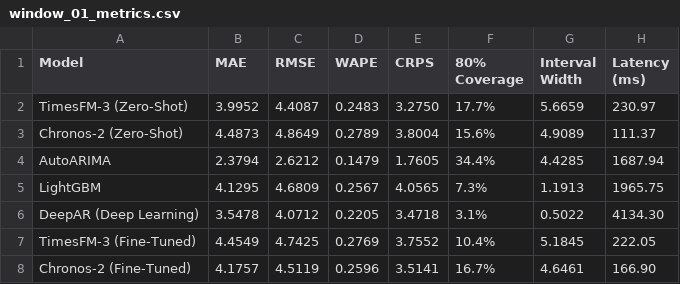
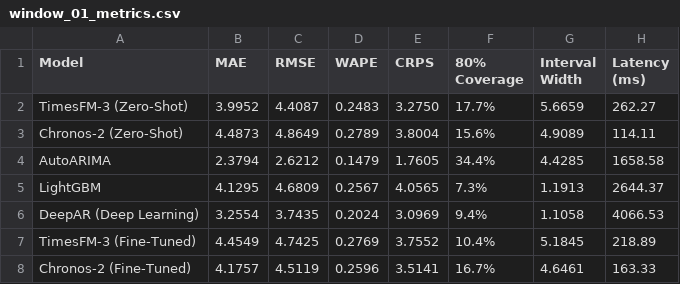
Before and after one commit to Hari31416/ts-foundation-lab, a CSV file: results/windows/window_01_metrics.csv, drawn as a sheet.

```diff
--- a/results/windows/window_01_metrics.csv
+++ b/results/windows/window_01_metrics.csv
@@ -1,8 +1,8 @@
 Model,MAE,RMSE,WAPE,CRPS,80% Coverage,Interval Width,Latency (ms)
-TimesFM-3 (Zero-Shot),3.9952,4.4087,0.2483,3.2750,17.7%,5.6659,230.97
-Chronos-2 (Zero-Shot),4.4873,4.8649,0.2789,3.8004,15.6%,4.9089,111.37
-AutoARIMA,2.3794,2.6212,0.1479,1.7605,34.4%,4.4285,1687.94
-LightGBM,4.1295,4.6809,0.2567,4.0565,7.3%,1.1913,1965.75
-DeepAR (Deep Learning),3.5478,4.0712,0.2205,3.4718,3.1%,0.5022,4134.30
-TimesFM-3 (Fine-Tuned),4.4549,4.7425,0.2769,3.7552,10.4%,5.1845,222.05
-Chronos-2 (Fine-Tuned),4.1757,4.5119,0.2596,3.5141,16.7%,4.6461,166.90
+TimesFM-3 (Zero-Shot),3.9952,4.4087,0.2483,3.2750,17.7%,5.6659,262.27
+Chronos-2 (Zero-Shot),4.4873,4.8649,0.2789,3.8004,15.6%,4.9089,114.11
+AutoARIMA,2.3794,2.6212,0.1479,1.7605,34.4%,4.4285,1658.58
+LightGBM,4.1295,4.6809,0.2567,4.0565,7.3%,1.1913,2644.37
+DeepAR (Deep Learning),3.2554,3.7435,0.2024,3.0969,9.4%,1.1058,4066.53
+TimesFM-3 (Fine-Tuned),4.4549,4.7425,0.2769,3.7552,10.4%,5.1845,218.89
+Chronos-2 (Fine-Tuned),4.1757,4.5119,0.2596,3.5141,16.7%,4.6461,163.33
```
Also changed, not shown: results/benchmark_summary.csv, results/rolling_window_details.csv, 26 other files.
